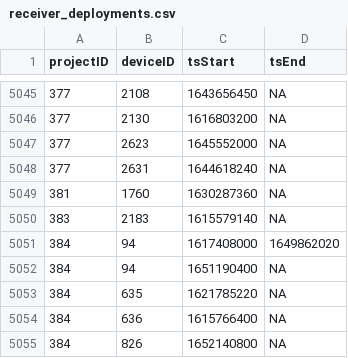
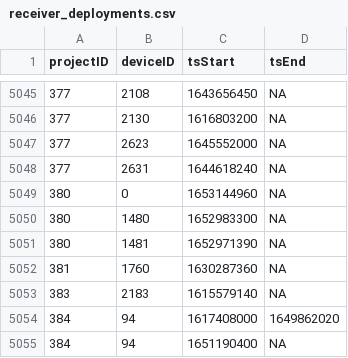
Before and after one commit to MotusWTS/motus-metadata-history, a CSV file: receiver_deployments.csv, drawn as a sheet; only a part is shown, gaps mark what is left out; the shorter side is filled out with more unchanged rows.

```diff
--- a/receiver_deployments.csv
+++ b/receiver_deployments.csv
@@ -5048,2 +5048,5 @@
 377,2631,1644618240,NA
+380,0,1653144960,NA
+380,1480,1652983300,NA
+380,1481,1652971390,NA
 381,1760,1630287360,NA
```
Also changed, not shown: 2 other files.
